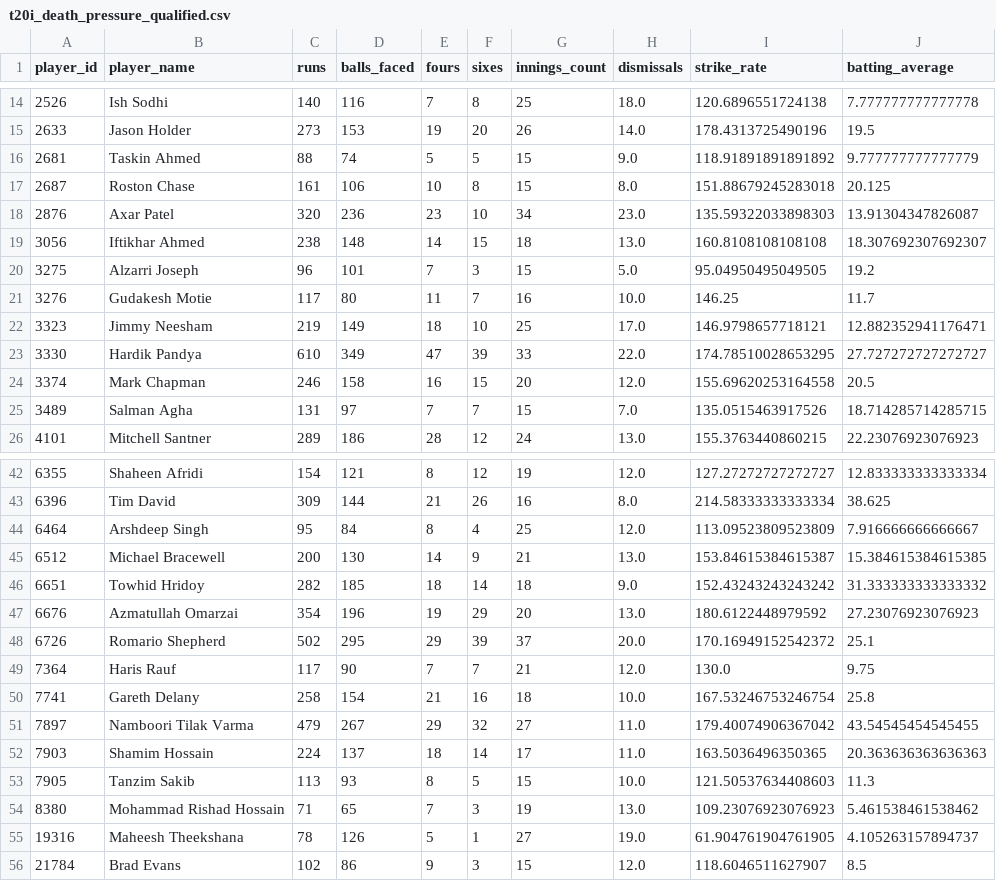
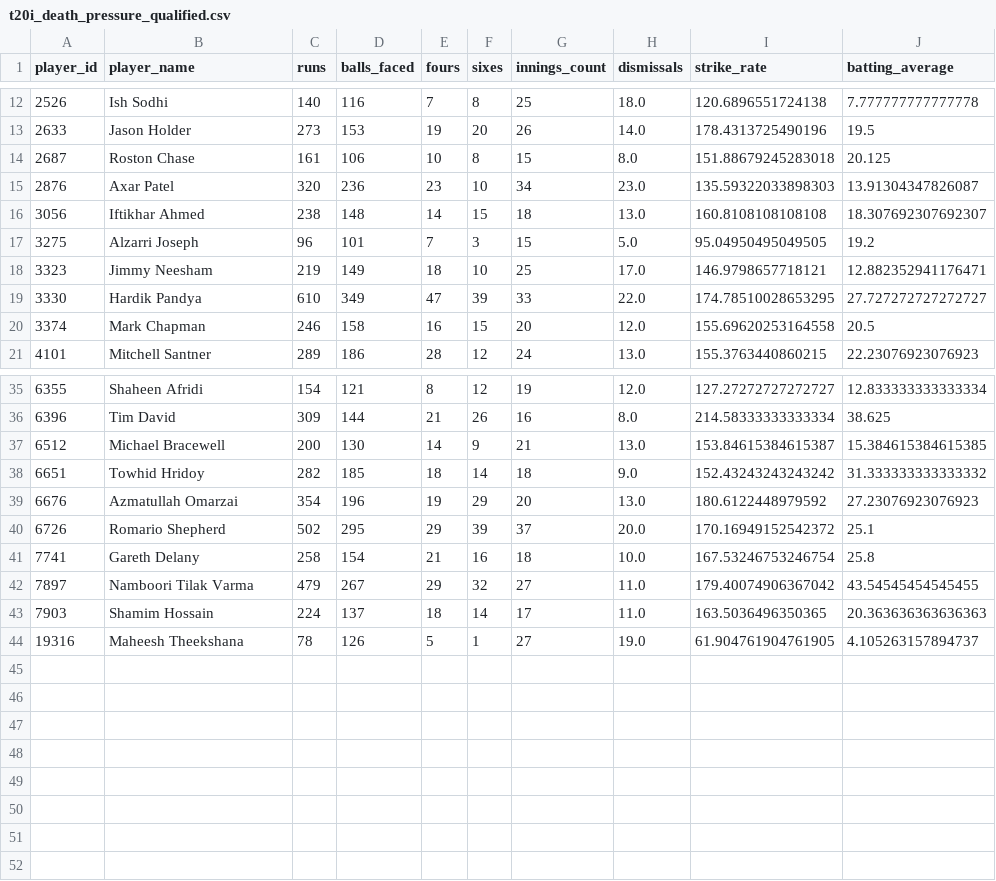
Before and after one commit to rohithjm-ai/SupeRR_Selector, a CSV file: data/processed/t20i_death_pressure_qualified.csv, drawn as a sheet; only a part is shown, gaps mark what is left out; the diff covers the shown part only; the diff names each change by its address in the sheet, - before the commit and + after, or states it on an @@ line.

Commit message:
Add minimum balls-faced filter to pressure analysis

```diff
--- a/data/processed/t20i_death_pressure_qualified.csv
+++ b/data/processed/t20i_death_pressure_qualified.csv
-row 16: 2681 | Taskin Ahmed | 88 | 74 | 5 | 5 | 15 | 9.0 | 118.91891891891892 | 9.777777777777779
-row 21: 3276 | Gudakesh Motie | 117 | 80 | 11 | 7 | 16 | 10.0 | 146.25 | 11.7
-row 25: 3489 | Salman Agha | 131 | 97 | 7 | 7 | 15 | 7.0 | 135.0515463917526 | 18.714285714285715
-row 44: 6464 | Arshdeep Singh | 95 | 84 | 8 | 4 | 25 | 12.0 | 113.09523809523809 | 7.916666666666667
-row 49: 7364 | Haris Rauf | 117 | 90 | 7 | 7 | 21 | 12.0 | 130.0 | 9.75
-row 53: 7905 | Tanzim Sakib | 113 | 93 | 8 | 5 | 15 | 10.0 | 121.50537634408603 | 11.3
-row 54: 8380 | Mohammad Rishad Hossain | 71 | 65 | 7 | 3 | 19 | 13.0 | 109.23076923076923 | 5.461538461538462
-row 56: 21784 | Brad Evans | 102 | 86 | 9 | 3 | 15 | 12.0 | 118.6046511627907 | 8.5
```
Also changed, not shown: 4 removed rows elsewhere in this file, data/processed/ipl_death_pressure_qualified.csv, data/processed/ipl_wicket_pressure_qualified.csv, 2 other files.
